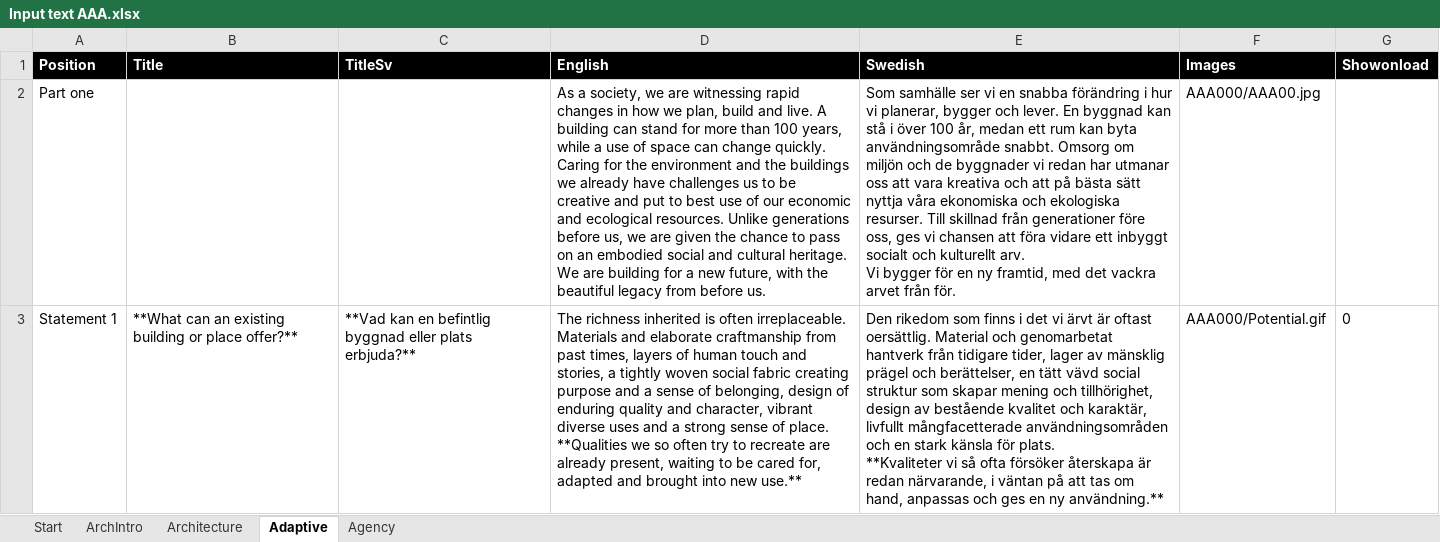
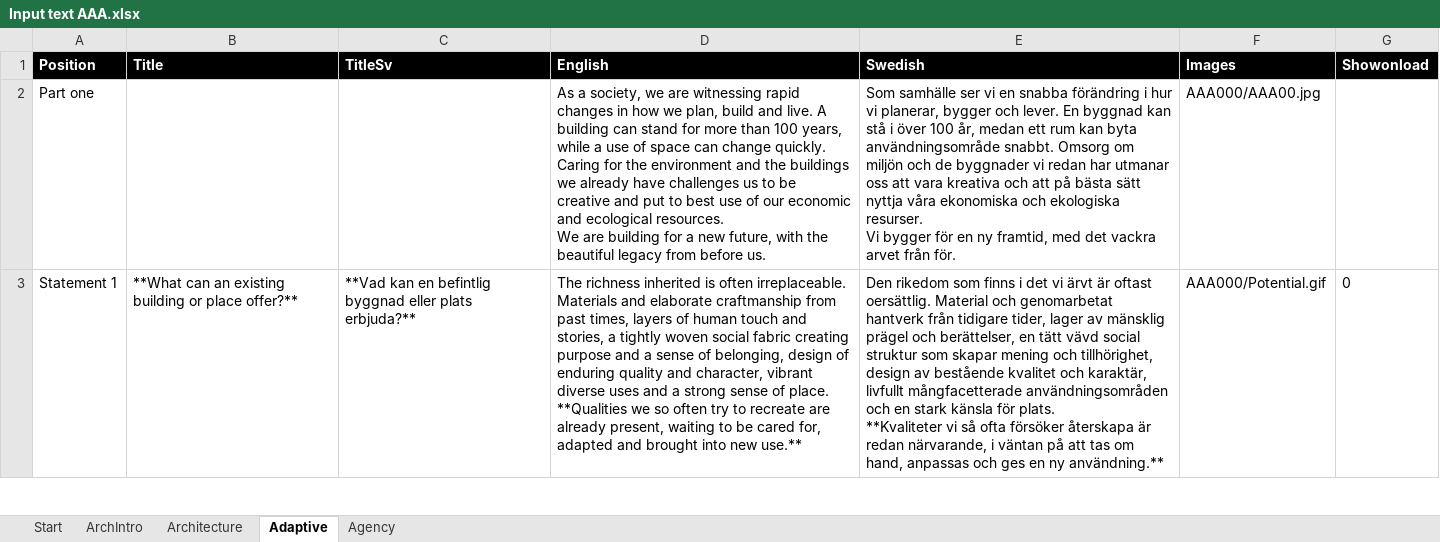
Before and after one commit to henrikalmquist/henrikalmquist.github.io, an Excel workbook: Input text AAA.xlsx, sheet Adaptive, drawn as a sheet; only a part is shown; values as stored, in another font and other column widths than the file's, no borders; ↵ is a line break in a cell; the diff covers the shown part only; the diff names each change by its address in the sheet, - before the commit and + after, or states it on an @@ line.

```diff
--- a/Input text AAA.xlsx (sheet Adaptive)
+++ b/Input text AAA.xlsx (sheet Adaptive)
-D2 (English): …ecological resources. Unlike generations before us, we are given the chance to pass on an embodied social and cultural heritage. ↵ We are…
+D2 (English): …ecological resources. ↵ We are…
-E2 (Swedish): …ekologiska resurser. Till skillnad från generationer före oss, ges vi chansen att föra vidare ett inbyggt socialt och kulturellt arv. ↵ Vi bygger…
+E2 (Swedish): …ekologiska resurser. ↵ Vi bygger…
```
Also changed, not shown: 2 edited cells elsewhere in this sheet, sheet Agency, 2 other files.
